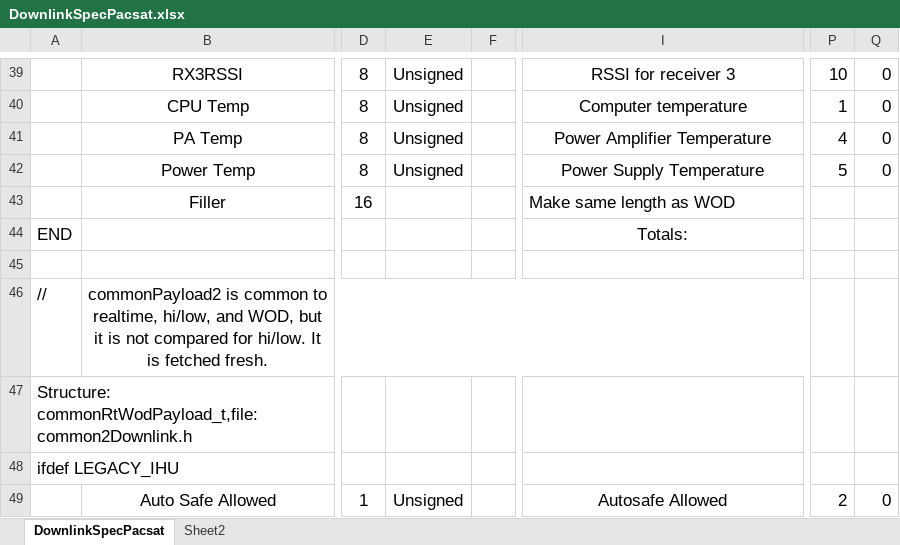
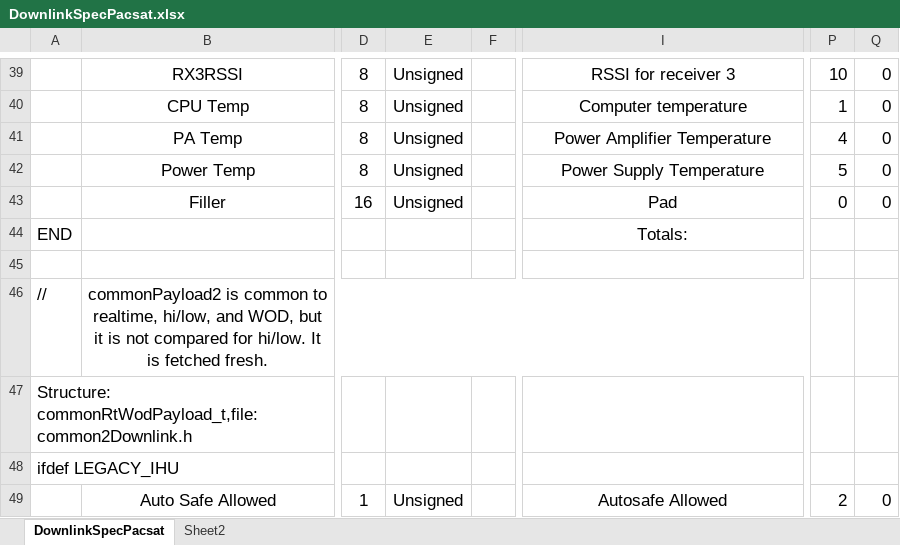
Before and after one commit to AMSAT-NA/PacSatDocs, an Excel workbook: TelemDefinition/DownlinkSpecPacsat.xlsx, sheet DownlinkSpecPacsat, drawn as a sheet; only a part is shown, gaps mark what is left out; values as stored, in another font and other column widths than the file's, no borders; the diff names each change by its address in the sheet, - before the commit and + after, or states it on an @@ line.

```diff
--- a/TelemDefinition/DownlinkSpecPacsat.xlsx (sheet DownlinkSpecPacsat)
+++ b/TelemDefinition/DownlinkSpecPacsat.xlsx (sheet DownlinkSpecPacsat)
-E43: (empty)
+E43: Unsigned
-I43: Make same length as WOD
+I43: Pad
-I43 alignment: left
+I43 alignment: center
-P43: (empty)
+P43: 0
-Q43: (empty)
+Q43: 0
```
Also changed, not shown: 1 other file.
